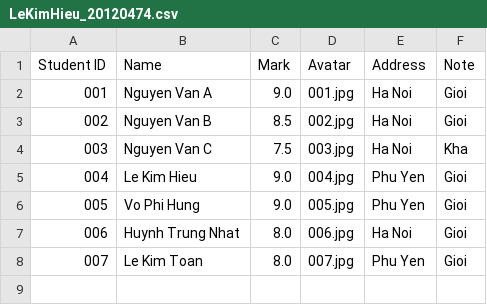
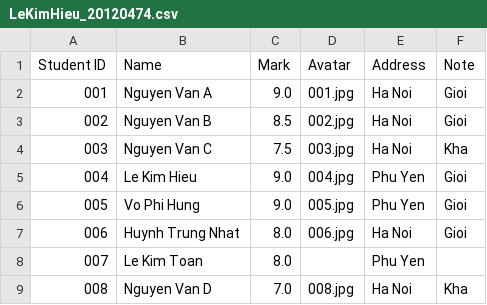
Before and after one commit to kimhieu153255/Student-Manager, a CSV file: lib/importCSV/LeKimHieu_20120474.csv, drawn as a sheet.

```diff
--- a/lib/importCSV/LeKimHieu_20120474.csv
+++ b/lib/importCSV/LeKimHieu_20120474.csv
@@ -7,2 +7,3 @@ Student ID,Name,Mark,Avatar,Address,Note
 006,Huynh Trung Nhat,8.0,006.jpg,Ha Noi,Gioi
-007,Le Kim Toan,8.0,007.jpg,Phu Yen,Gioi
+007,Le Kim Toan,8.0,,Phu Yen,
+008,Nguyen Van D,7.0,008.jpg,Ha Noi,Kha
```
Also changed, not shown: 13 other files.
